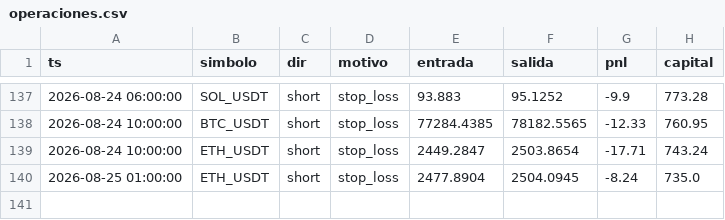
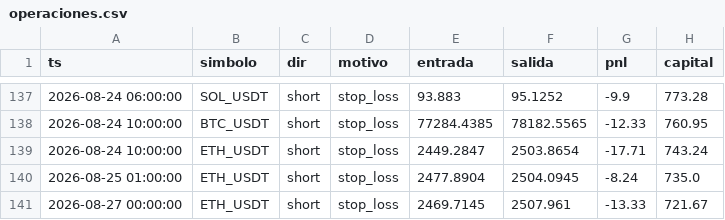
Before and after one commit to ccccarloswd/crypto-ai-bot, a CSV file: paper_trading/v14/operaciones.csv, drawn as a sheet; only a part is shown, gaps mark what is left out.

```diff
--- a/paper_trading/v14/operaciones.csv
+++ b/paper_trading/v14/operaciones.csv
@@ -140 +140,2 @@ ts,simbolo,dir,motivo,entrada,salida,pnl,capital
 2026-08-25 01:00:00,ETH_USDT,short,stop_loss,2477.8904,2504.0945,-8.24,735.0
+2026-08-27 00:00:00,ETH_USDT,short,stop_loss,2469.7145,2507.961,-13.33,721.67
```
Also changed, not shown: 5 other files.
